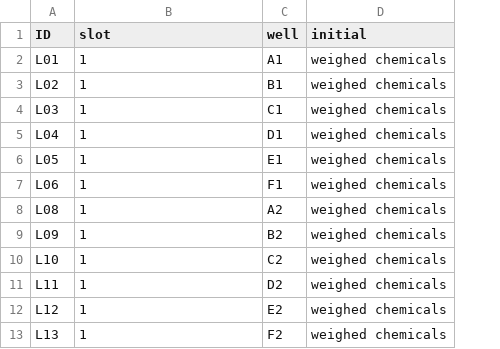
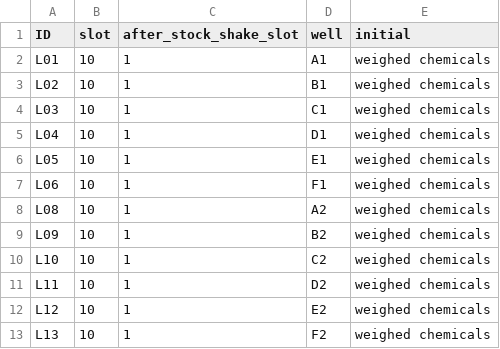
Before and after one commit to MiquelAngelPerezPuigdo/Agentic-AI-for-Dual-Ligand-Discovery, a CSV file: run/tables/tube-map.csv, drawn as a sheet; only a part is shown; addresses are those after the commit; the diff names each change by its address in the sheet, - before the commit and + after, or states it on an @@ line.

Commit message:
Start stock preparation on heater-shaker and remove one manual move

```diff
--- a/run/tables/tube-map.csv
+++ b/run/tables/tube-map.csv
+column B (slot), rows 2-13: all 10
-C1: slot
+C1: after_stock_shake_slot
```
Also changed, not shown: run/tables/weighing.csv, 20 other files.
